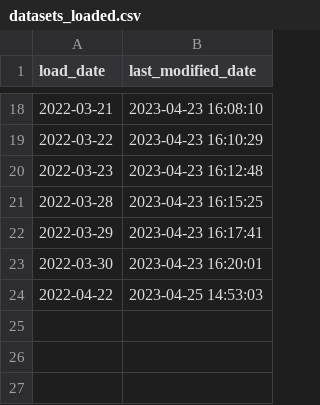
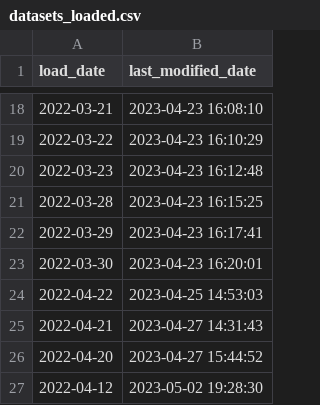
Before and after one commit to sl2902/xetra, a CSV file: config/datasets_loaded.csv, drawn as a sheet; only a part is shown, gaps mark what is left out.

Commit message:
Minor updates

```diff
--- a/config/datasets_loaded.csv
+++ b/config/datasets_loaded.csv
@@ -24 +24,4 @@ load_date,last_modified_date
 2022-04-22,2023-04-25 14:53:03
+2022-04-21,2023-04-27 14:31:43
+2022-04-20,2023-04-27 15:44:52
+2022-04-12,2023-05-02 19:28:30
```
